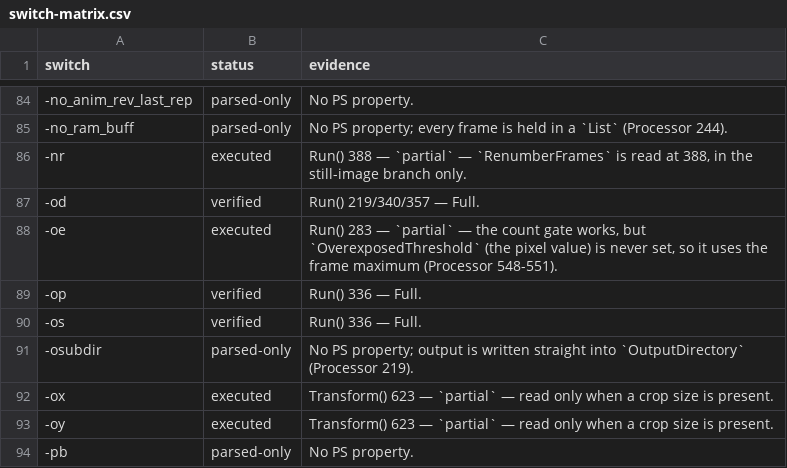
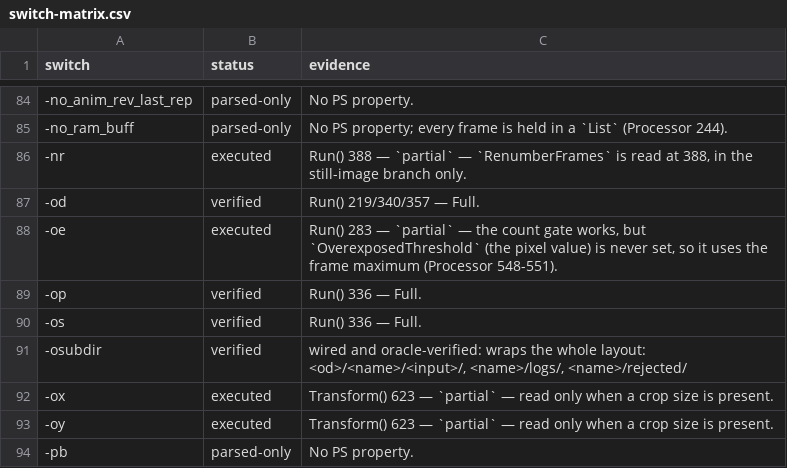
Before and after one commit to openpipp/opipp, a CSV file: docs/switch-matrix.csv, drawn as a sheet; only a part is shown, gaps mark what is left out; the diff covers the shown part only.

Commit message:
Wire ten more switches with empirically verified semantics
-f is a window count, not an end frame (-f=5 -> frames 1,7,13,19,25); -ifd is a
keep-1-drop-n stride, not a leading drop, and makes -f ignored unless the counts
align; -ctrf starts at max(0,(n-f)/2) and overrides -sf. Also wired -osubdir,
-sr (rejected frames, 3-channel TIFF, engine naming), -join (JoinedFrameSource,
one output across inputs), -incqv (four significant digits) and -drop.

-freject could not be verified: every oracle configuration accepted all frames and
two AFB+-sr combos crashed the binary (0xC0000094); implemented from help text and
marked as such.

Numbering fixes: -nr uses 1-based source numbers, quality padding follows the kept
count, all-discarded exits -1 with the engine message, and the log gains
start-frame/input-drop/output-drop/no-AFB counters.

411 tests, 22/22 parity, 44-case differential sweep (42 identical; the two
exceptions are a label and the non-deterministic quality values).

```diff
--- a/docs/switch-matrix.csv
+++ b/docs/switch-matrix.csv
@@ -90,3 +90,3 @@ switch,status,evidence
 -os,verified,Run() 336 — Full.
--osubdir,parsed-only,No PS property; output is written straight into `OutputDirectory` (Processor 219).
+-osubdir,verified,"wired and oracle-verified: wraps the whole layout: <od>/<name>/<input>/, <name>/logs/, <name>/rejected/"
 -ox,executed,Transform() 623 — `partial` — read only when a crop size is present.
```
Also changed, not shown: 18 edited cells elsewhere in this file, 7 other files.
